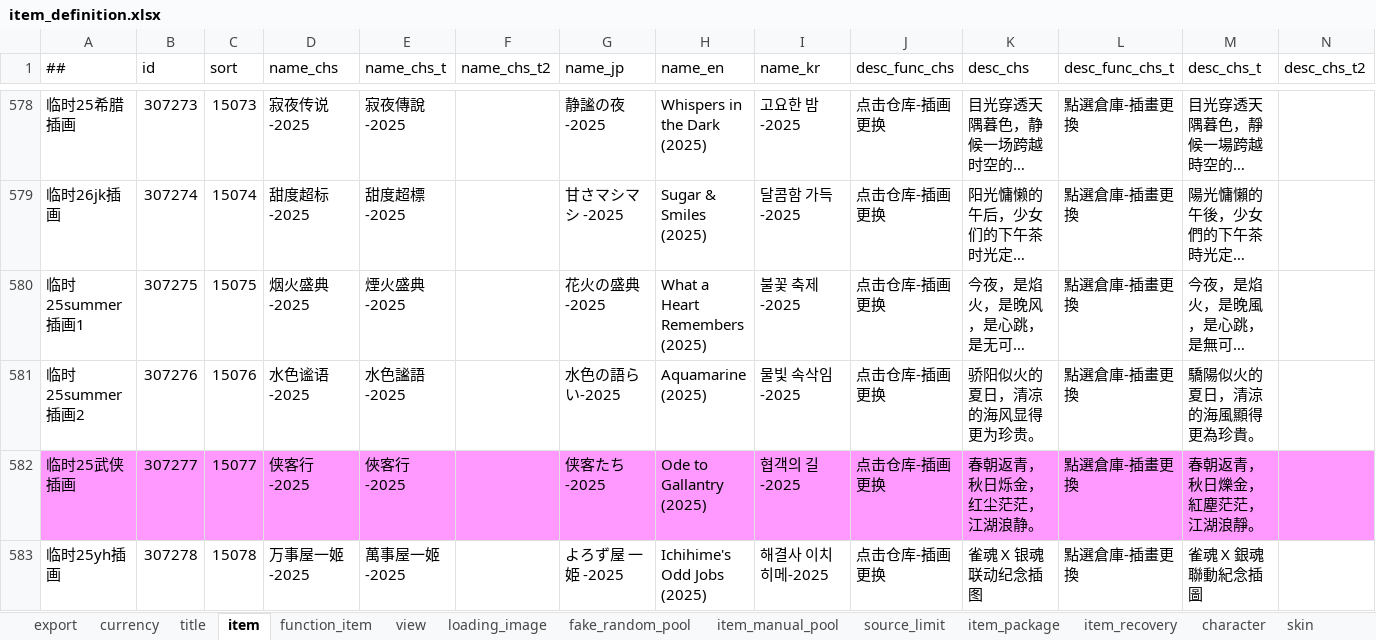
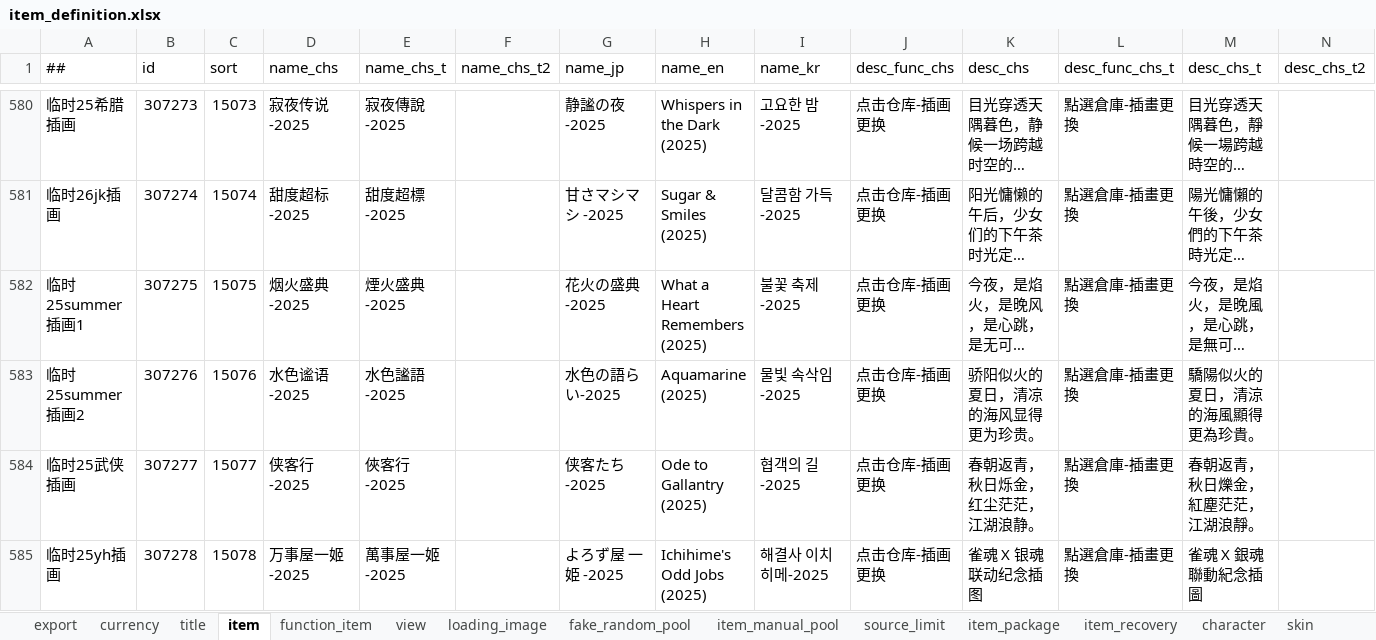
Before and after one commit to ZSKWorld/quehun, an Excel workbook: source/bin/excel/item_definition.xlsx, sheet item, drawn as a sheet; only a part is shown, gaps mark what is left out; long unchanged cells end in …; values as stored, in another font and other column widths than the file's, no borders; conditional formats not drawn; addresses are those after the commit; the diff covers the shown part only; the diff names each change by its address in the sheet, - before the commit and + after, or states it on an @@ line.

```diff
--- a/source/bin/excel/item_definition.xlsx (sheet item)
+++ b/source/bin/excel/item_definition.xlsx (sheet item)
-A584:N584 fill: #FF99FF
+A584:N584 fill: none
```
Also changed, not shown: 6 added rows, 9 edited cells and cell formats elsewhere in this sheet, sheet skin, sheet title, sheet loading_image, sheet character, sheet 道具枚举, sheet view, source/bin/excel/activity.xlsx, source/bin/excel/desktop.xlsx, 19 other files.
